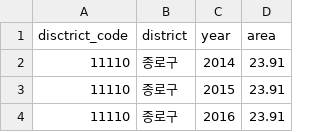
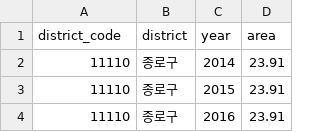
Before and after one commit to yoonjinnn/Access2Fit, a CSV file: data/clean_data/area_clean.csv, drawn as a sheet; only a part is shown.

Commit message:
clean data 컬럼명 변경 (disctrict_code -> district_code)

```diff
--- a/data/clean_data/area_clean.csv
+++ b/data/clean_data/area_clean.csv
@@ -1,2 +1,2 @@
-disctrict_code,district,year,area
+district_code,district,year,area
 11110,종로구,2014,23.91
```
Also changed, not shown: data/clean_data/bicycle_clean.csv, data/clean_data/health_clean.csv, 10 other files.
